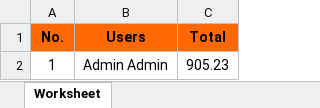
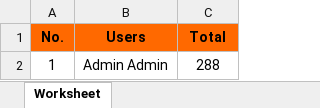
Before and after one commit to garendeveloper/tinkerpro_admin, an Excel workbook: reports/usersSales.xlsx, sheet Worksheet, drawn as a sheet; values as stored, in another font and other column widths than the file's, no borders; the diff names each change by its address in the sheet, - before the commit and + after, or states it on an @@ line.

```diff
--- a/reports/usersSales.xlsx (sheet Worksheet)
+++ b/reports/usersSales.xlsx (sheet Worksheet)
-C2 (Total): 905.23
+C2 (Total): 288
```
Also changed, not shown: reports/zReadingList.xlsx, 31 other files.
